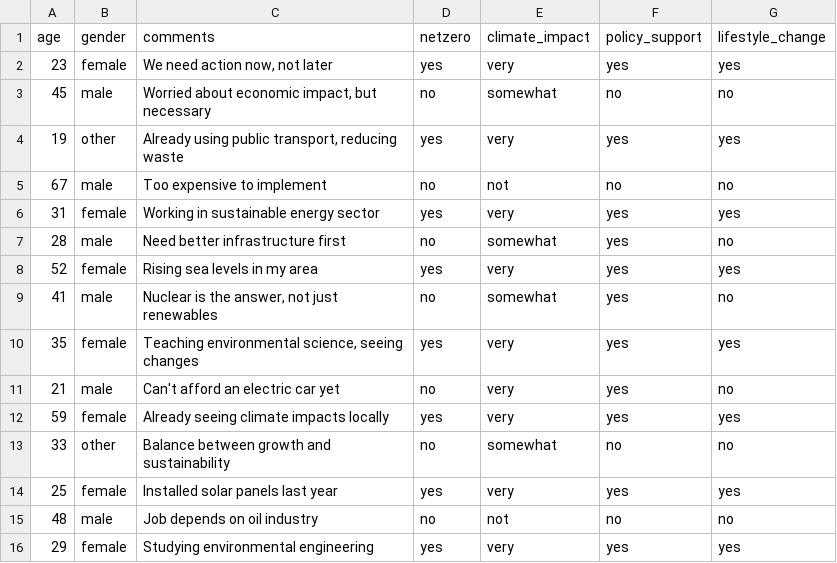
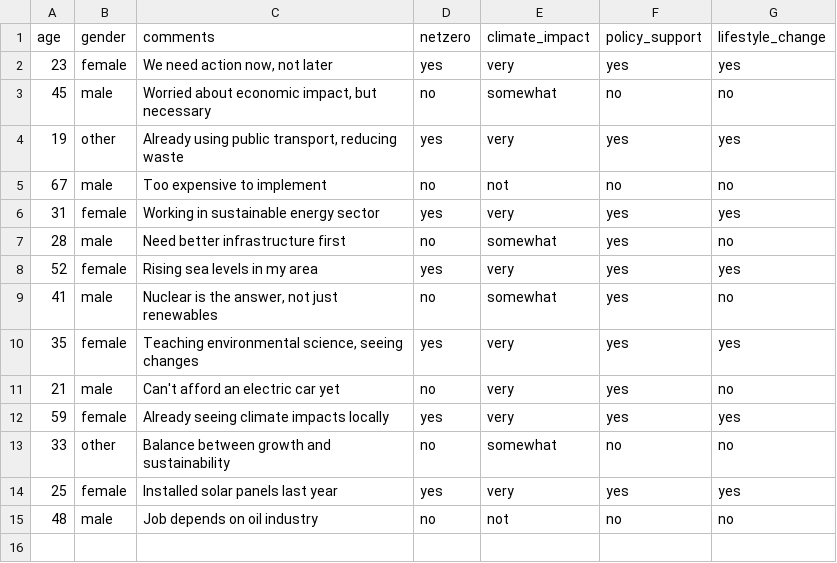
Before and after one commit to sean-o-sullivan/lc, a CSV file: responses.csv, drawn as a sheet; the diff names each change by its address in the sheet, - before the commit and + after, or states it on an @@ line.

```diff
--- a/responses.csv
+++ b/responses.csv
-row 16: 29 | female | Studying environmental engineering | yes | very | yes | yes
```
Also changed, not shown: 3 other files.
